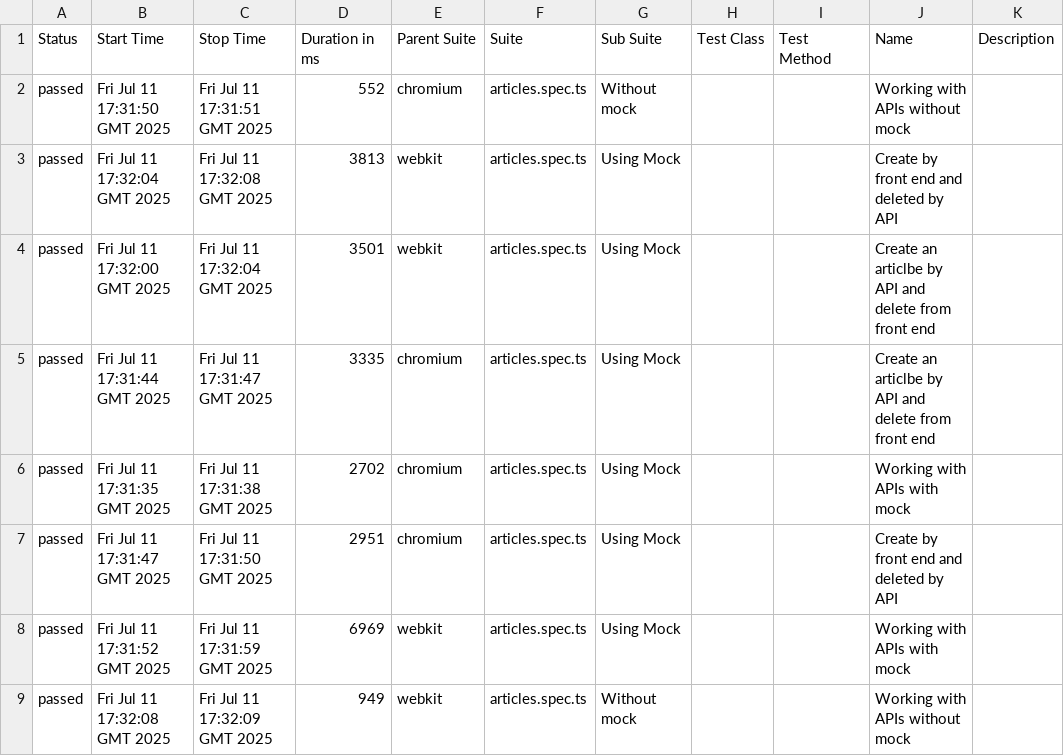
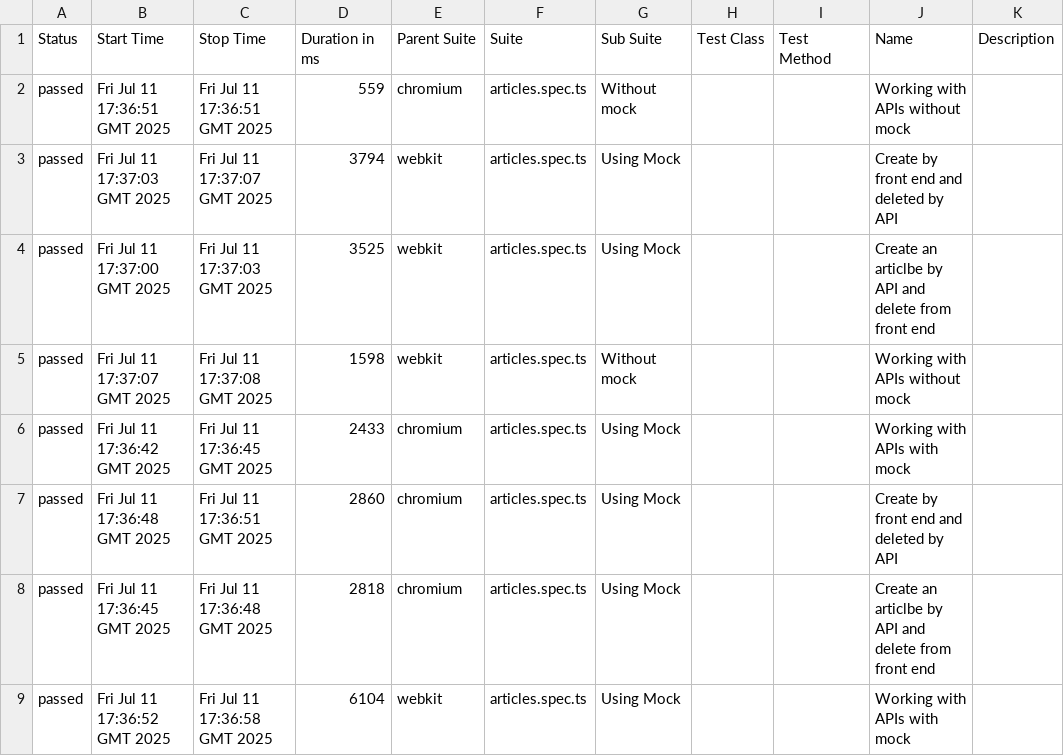
Before and after one commit to carlosmanzatto/playwright-01, a CSV file: 4/data/suites.csv, drawn as a sheet.

```diff
--- a/4/data/suites.csv
+++ b/4/data/suites.csv
@@ -1,9 +1,9 @@
 "Status","Start Time","Stop Time","Duration in ms","Parent Suite","Suite","Sub Suite","Test Class","Test Method","Name","Description"
-"passed","Fri Jul 11 17:31:50 GMT 2025","Fri Jul 11 17:31:51 GMT 2025","552","chromium","articles.spec.ts","Without mock","","","Working with APIs without mock",""
-"passed","Fri Jul 11 17:32:04 GMT 2025","Fri Jul 11 17:32:08 GMT 2025","3813","webkit","articles.spec.ts","Using Mock","","","Create by front end and deleted by API",""
-"passed","Fri Jul 11 17:32:00 GMT 2025","Fri Jul 11 17:32:04 GMT 2025","3501","webkit","articles.spec.ts","Using Mock","","","Create an articlbe by API and delete from front end",""
-"passed","Fri Jul 11 17:31:44 GMT 2025","Fri Jul 11 17:31:47 GMT 2025","3335","chromium","articles.spec.ts","Using Mock","","","Create an articlbe by API and delete from front end",""
-"passed","Fri Jul 11 17:31:35 GMT 2025","Fri Jul 11 17:31:38 GMT 2025","2702","chromium","articles.spec.ts","Using Mock","","","Working with APIs with mock",""
-"passed","Fri Jul 11 17:31:47 GMT 2025","Fri Jul 11 17:31:50 GMT 2025","2951","chromium","articles.spec.ts","Using Mock","","","Create by front end and deleted by API",""
-"passed","Fri Jul 11 17:31:52 GMT 2025","Fri Jul 11 17:31:59 GMT 2025","6969","webkit","articles.spec.ts","Using Mock","","","Working with APIs with mock",""
-"passed","Fri Jul 11 17:32:08 GMT 2025","Fri Jul 11 17:32:09 GMT 2025","949","webkit","articles.spec.ts","Without mock","","","Working with APIs without mock",""
+"passed","Fri Jul 11 17:36:51 GMT 2025","Fri Jul 11 17:36:51 GMT 2025","559","chromium","articles.spec.ts","Without mock","","","Working with APIs without mock",""
+"passed","Fri Jul 11 17:37:03 GMT 2025","Fri Jul 11 17:37:07 GMT 2025","3794","webkit","articles.spec.ts","Using Mock","","","Create by front end and deleted by API",""
+"passed","Fri Jul 11 17:37:00 GMT 2025","Fri Jul 11 17:37:03 GMT 2025","3525","webkit","articles.spec.ts","Using Mock","","","Create an articlbe by API and delete from front end",""
+"passed","Fri Jul 11 17:37:07 GMT 2025","Fri Jul 11 17:37:08 GMT 2025","1598","webkit","articles.spec.ts","Without mock","","","Working with APIs without mock",""
+"passed","Fri Jul 11 17:36:42 GMT 2025","Fri Jul 11 17:36:45 GMT 2025","2433","chromium","articles.spec.ts","Using Mock","","","Working with APIs with mock",""
+"passed","Fri Jul 11 17:36:48 GMT 2025","Fri Jul 11 17:36:51 GMT 2025","2860","chromium","articles.spec.ts","Using Mock","","","Create by front end and deleted by API",""
+"passed","Fri Jul 11 17:36:45 GMT 2025","Fri Jul 11 17:36:48 GMT 2025","2818","chromium","articles.spec.ts","Using Mock","","","Create an articlbe by API and delete from front end",""
+"passed","Fri Jul 11 17:36:52 GMT 2025","Fri Jul 11 17:36:58 GMT 2025","6104","webkit","articles.spec.ts","Using Mock","","","Working with APIs with mock",""
```
Also changed, not shown: 49 other files.
